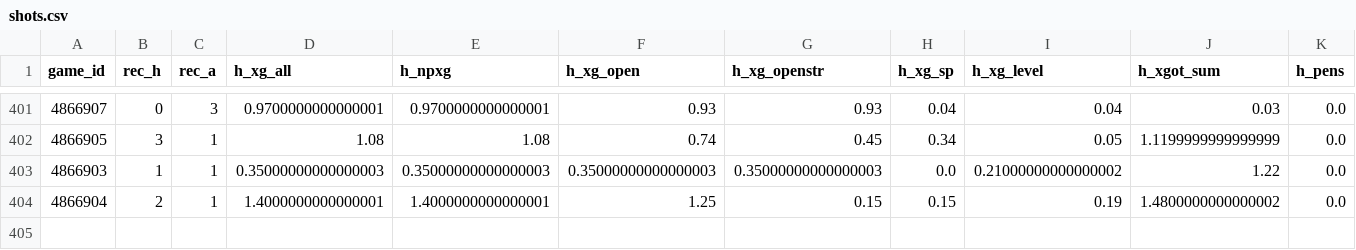
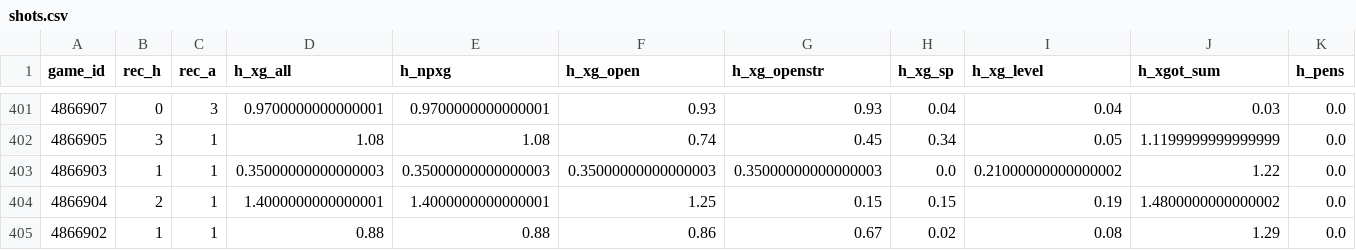
Before and after one commit to keereell/uae-bets, a CSV file: data/shots.csv, drawn as a sheet; only a part is shown, gaps mark what is left out; rows hold the shown columns only; the diff names each change by its address in the sheet, - before the commit and + after, or states it on an @@ line.

```diff
--- a/data/shots.csv
+++ b/data/shots.csv
+row 405: 4866902 | 1 | 1 | 0.88 | 0.88 | 0.86 | 0.67 | 0.02 | 0.08 | 1.29 | 0.0
```
Also changed, not shown: data/matches.csv, 2 other files.
